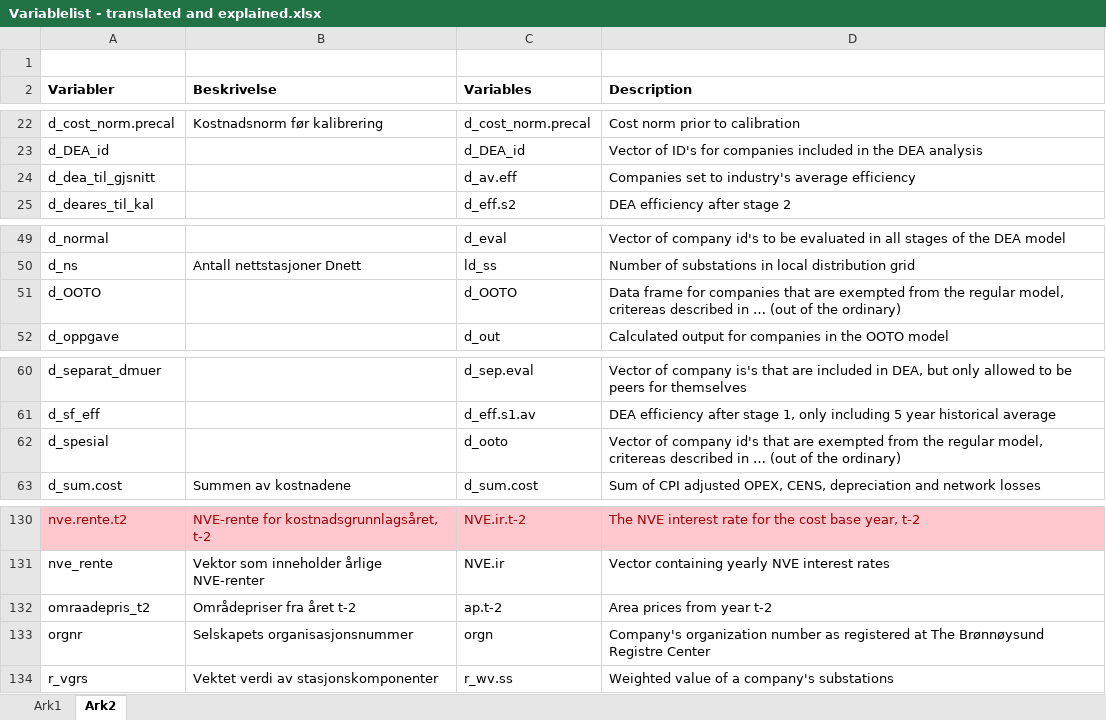
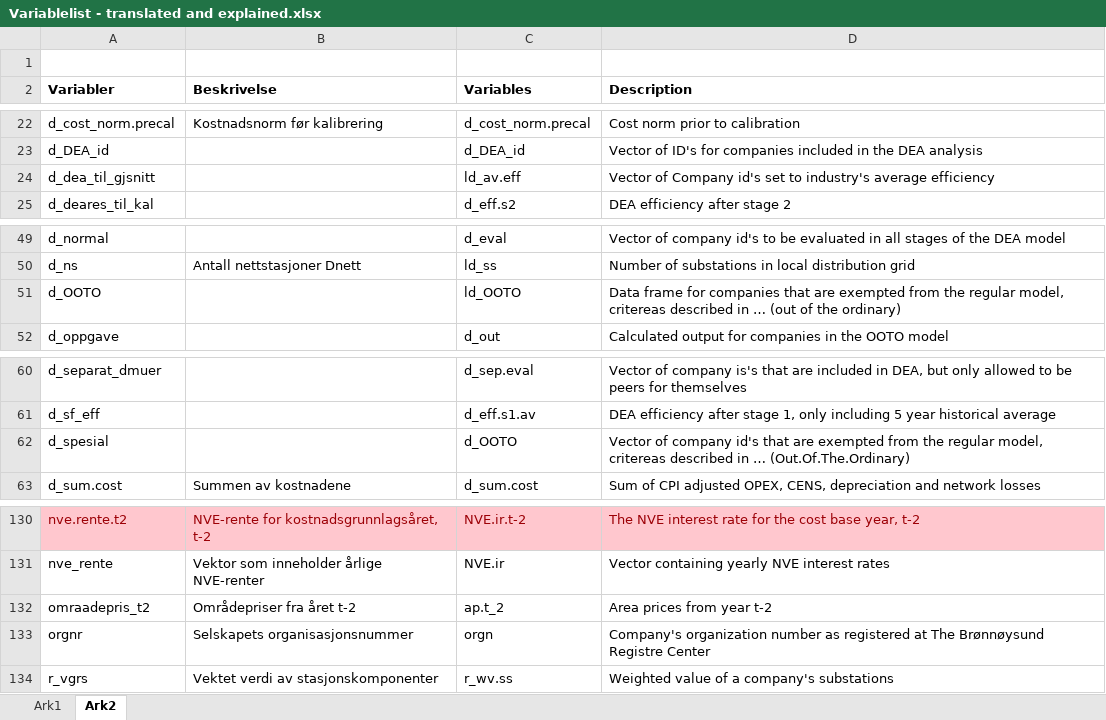
Before and after one commit to NVE/IRiR, an Excel workbook: Variablelist - translated and explained.xlsx, sheet Ark2, drawn as a sheet; only a part is shown, gaps mark what is left out; values as stored, in another font and other column widths than the file's, no borders; the diff names each change by its address in the sheet, - before the commit and + after, or states it on an @@ line.

Commit message:
0_1 config translated

```diff
--- a/Variablelist - translated and explained.xlsx (sheet Ark2)
+++ b/Variablelist - translated and explained.xlsx (sheet Ark2)
-C24 (Variables): d_av.eff
+C24 (Variables): ld_av.eff
-D24 (Description): Companies set to…
+D24 (Description): Vector of Company id's set to…
-C51 (Variables): d_OOTO
+C51 (Variables): ld_OOTO
-C62 (Variables): d_ooto
+C62 (Variables): d_OOTO
-D62 (Description): …in … (out of the ordinary)
+D62 (Description): …in … (Out.Of.The.Ordinary)
-C132 (Variables): ap.t-2
+C132 (Variables): ap.t_2
```
Also changed, not shown: 3 other files.
